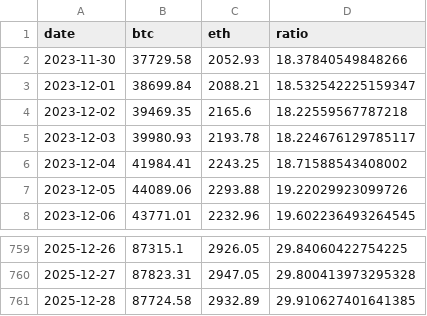
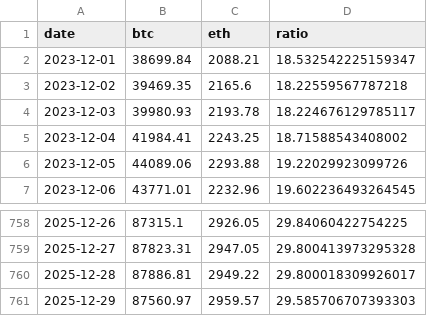
Before and after one commit to RoundBearChoi/btc_eth_statistics, a CSV file: data/btc_eth_price.csv, drawn as a sheet; only a part is shown, gaps mark what is left out.

```diff
--- a/data/btc_eth_price.csv
+++ b/data/btc_eth_price.csv
@@ -1,3 +1,2 @@
 date,btc,eth,ratio
-2023-11-30,37729.58,2052.93,18.37840549848266
 2023-12-01,38699.84,2088.21,18.532542225159347
@@ -760,2 +759,3 @@ date,btc,eth,ratio
 2025-12-27,87823.31,2947.05,29.800413973295328
-2025-12-28,87724.58,2932.89,29.910627401641385
+2025-12-28,87886.81,2949.22,29.800018309926017
+2025-12-29,87560.97,2959.57,29.585706707393303
```
Also changed, not shown: data/btc_daily_closing_2years.csv, data/btc_eth_price_change.csv, 7 other files.
